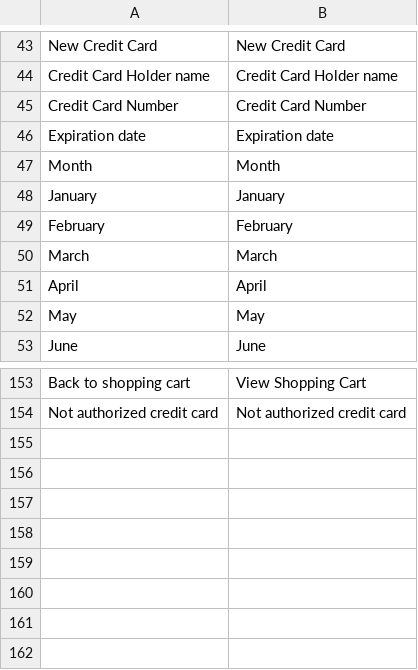
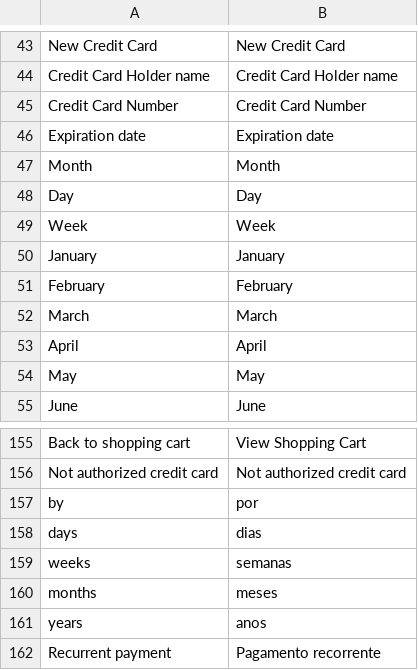
Before and after one commit to zpvini/magento-module, a CSV file: app/locale/en_US/Uecommerce_Mundipagg.csv, drawn as a sheet; only a part is shown, gaps mark what is left out.

```diff
--- a/app/locale/en_US/Uecommerce_Mundipagg.csv
+++ b/app/locale/en_US/Uecommerce_Mundipagg.csv
@@ -47,2 +47,4 @@
 "Month","Month"
+"Day","Day"
+"Week", "Week"
 "January","January"
@@ -154 +156,7 @@
 "Not authorized credit card", "Not authorized credit card"
+"by", "por"
+"days", "dias"
+"weeks", "semanas"
+"months", "meses"
+"years", "anos"
+"Recurrent payment", "Pagamento recorrente"
```
Also changed, not shown: app/locale/pt_BR/Uecommerce_Mundipagg.csv, 1 other file.
